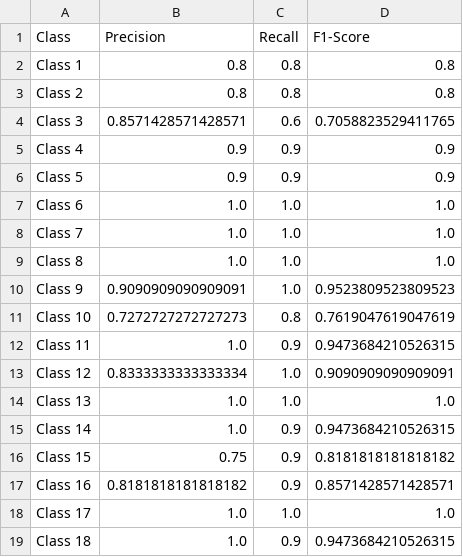
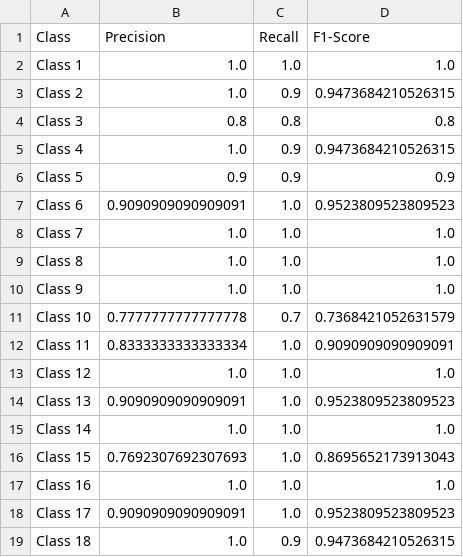
Before and after one commit to FEgebilge/SE4475-Text-Classification-for-Author-Identification, a CSV file: fold_metrics/dbmdz_bert-base-turkish-cased/performance_metrics_fold_1.csv, drawn as a sheet; only a part is shown; the diff covers the shown part only.

Commit message:
Update model training parameters and performance metrics
- Reduced number of epochs from 15 to 10 and increased max sequence length from 412 to 512.
- Adjusted dropout probabilities for model configuration.
- Updated training metrics for fold 1, including precision, recall, and F1-scores, reflecting improved performance.
- Deleted outdated performance metrics and plots for folds 1-5.
- Saved new overall performance metrics and detailed fold results to CSV files.

```diff
--- a/fold_metrics/dbmdz_bert-base-turkish-cased/performance_metrics_fold_1.csv
+++ b/fold_metrics/dbmdz_bert-base-turkish-cased/performance_metrics_fold_1.csv
@@ -1,19 +1,19 @@
 Class,Precision,Recall,F1-Score
-Class 1,0.8,0.8,0.8
-Class 2,0.8,0.8,0.8
-Class 3,0.8571428571428571,0.6,0.7058823529411765
-Class 4,0.9,0.9,0.9
+Class 1,1.0,1.0,1.0
+Class 2,1.0,0.9,0.9473684210526315
+Class 3,0.8,0.8,0.8
+Class 4,1.0,0.9,0.9473684210526315
 Class 5,0.9,0.9,0.9
-Class 6,1.0,1.0,1.0
+Class 6,0.9090909090909091,1.0,0.9523809523809523
 Class 7,1.0,1.0,1.0
 Class 8,1.0,1.0,1.0
-Class 9,0.9090909090909091,1.0,0.9523809523809523
-Class 10,0.7272727272727273,0.8,0.7619047619047619
-Class 11,1.0,0.9,0.9473684210526315
-Class 12,0.8333333333333334,1.0,0.9090909090909091
-Class 13,1.0,1.0,1.0
-Class 14,1.0,0.9,0.9473684210526315
-Class 15,0.75,0.9,0.8181818181818182
-Class 16,0.8181818181818182,0.9,0.8571428571428571
-Class 17,1.0,1.0,1.0
+Class 9,1.0,1.0,1.0
+Class 10,0.7777777777777778,0.7,0.7368421052631579
+Class 11,0.8333333333333334,1.0,0.9090909090909091
+Class 12,1.0,1.0,1.0
+Class 13,0.9090909090909091,1.0,0.9523809523809523
+Class 14,1.0,1.0,1.0
+Class 15,0.7692307692307693,1.0,0.8695652173913043
+Class 16,1.0,1.0,1.0
+Class 17,0.9090909090909091,1.0,0.9523809523809523
 Class 18,1.0,0.9,0.9473684210526315
```
Also changed, not shown: 28 edited cells elsewhere in this file, 22 other files.
